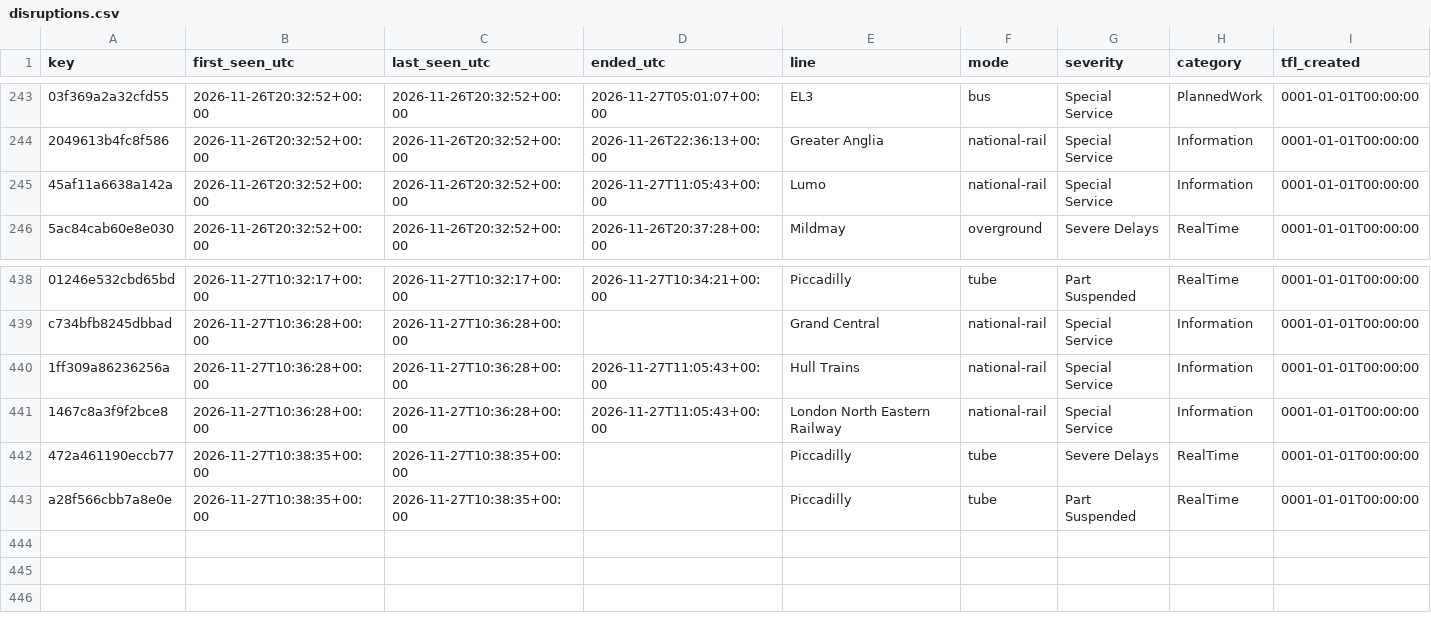
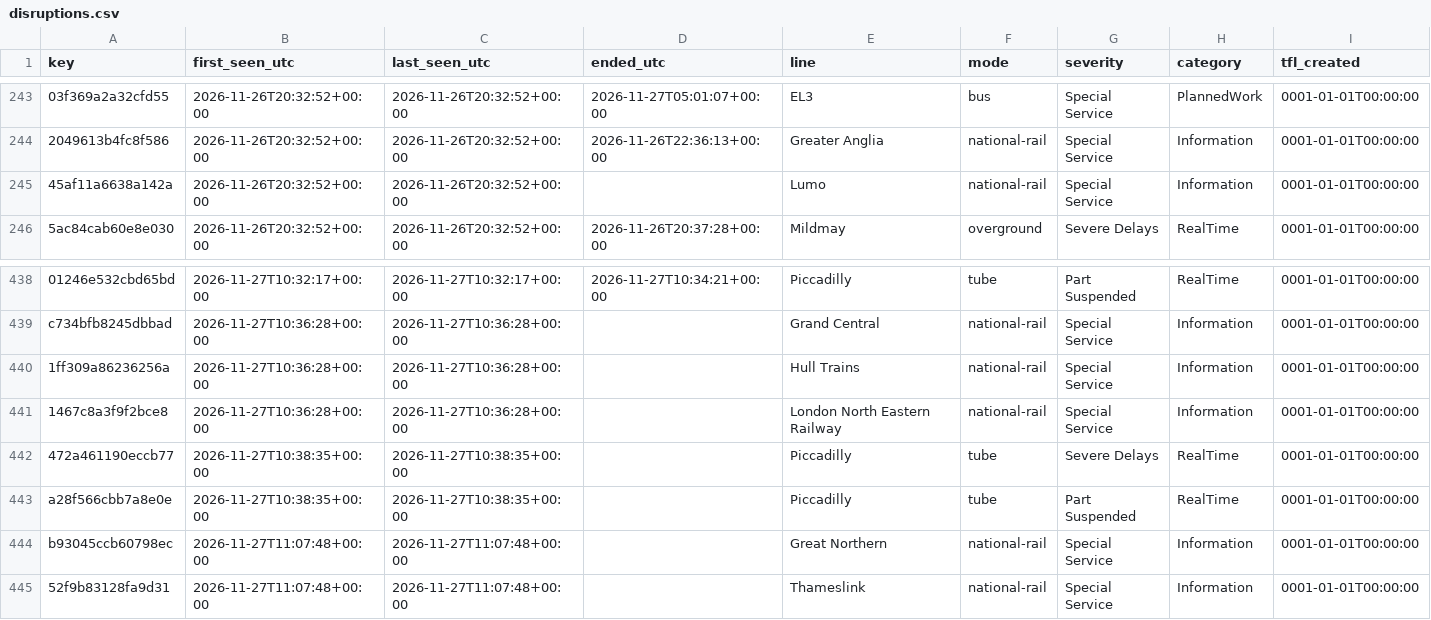
Before and after one commit to amiralichalabi/TfL_report, a CSV file: disruptions.csv, drawn as a sheet; only a part is shown, gaps mark what is left out; rows hold the shown columns only; the diff names each change by its address in the sheet, - before the commit and + after, or states it on an @@ line.

Commit message:
update disruptions

```diff
--- a/disruptions.csv
+++ b/disruptions.csv
-D245 (ended_utc): 2026-11-27T11:05:43+00:00
+D245 (ended_utc): (empty)
-D440:D441 (ended_utc): 2026-11-27T11:05:43+00:00
+D440:D441 (ended_utc): (empty)
+row 444: b93045ccb60798ec | 2026-11-27T11:07:48+00:00 | 2026-11-27T11:07:48+00:00 |  | Great Northern | national-rail | Special Service | Information | 0001-01-01T00:00:00
+row 445: 52f9b83128fa9d31 | 2026-11-27T11:07:48+00:00 | 2026-11-27T11:07:48+00:00 |  | Thameslink | national-rail | Special Service | Information | 0001-01-01T00:00:00
```
Also changed, not shown: 1 other file.
